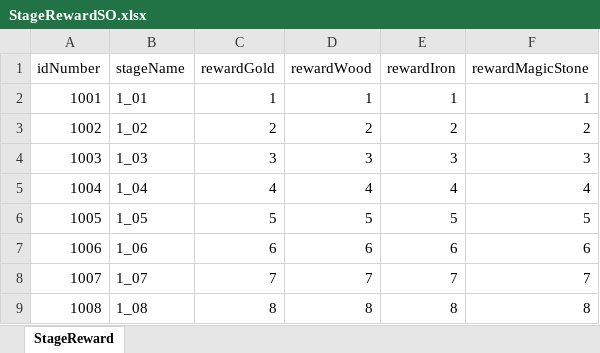
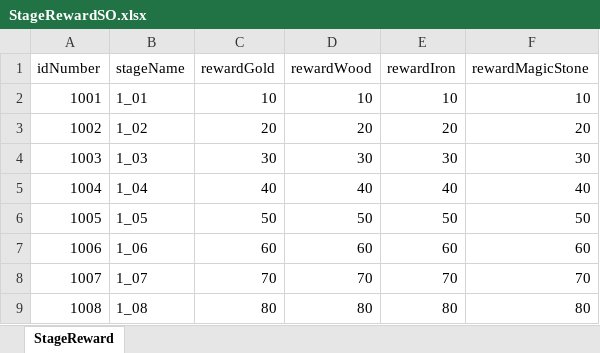
Before and after one commit to gyro1515/TeamProject_CheerUpMyHero, an Excel workbook: Assets/Excel/StageRewardSO.xlsx, sheet StageReward, drawn as a sheet; only a part is shown; values as stored, in another font and other column widths than the file's, no borders; the diff covers the shown part only; the diff names each change by its address in the sheet, - before the commit and + after, or states it on an @@ line.

```diff
--- a/Assets/Excel/StageRewardSO.xlsx (sheet StageReward)
+++ b/Assets/Excel/StageRewardSO.xlsx (sheet StageReward)
-C2 (rewardGold): 1
+C2 (rewardGold): 10
-D2 (rewardWood): 1
+D2 (rewardWood): 10
-E2 (rewardIron): 1
+E2 (rewardIron): 10
-F2 (rewardMagicStone): 1
+F2 (rewardMagicStone): 10
-C3 (rewardGold): 2
+C3 (rewardGold): 20
-D3 (rewardWood): 2
+D3 (rewardWood): 20
-E3 (rewardIron): 2
+E3 (rewardIron): 20
-F3 (rewardMagicStone): 2
+F3 (rewardMagicStone): 20
-C4 (rewardGold): 3
+C4 (rewardGold): 30
-D4 (rewardWood): 3
+D4 (rewardWood): 30
-E4 (rewardIron): 3
+E4 (rewardIron): 30
-F4 (rewardMagicStone): 3
+F4 (rewardMagicStone): 30
-C5 (rewardGold): 4
+C5 (rewardGold): 40
-D5 (rewardWood): 4
+D5 (rewardWood): 40
-E5 (rewardIron): 4
+E5 (rewardIron): 40
-F5 (rewardMagicStone): 4
+F5 (rewardMagicStone): 40
-C6 (rewardGold): 5
+C6 (rewardGold): 50
-D6 (rewardWood): 5
+D6 (rewardWood): 50
-E6 (rewardIron): 5
+E6 (rewardIron): 50
-F6 (rewardMagicStone): 5
+F6 (rewardMagicStone): 50
-C7 (rewardGold): 6
+C7 (rewardGold): 60
-D7 (rewardWood): 6
+D7 (rewardWood): 60
-E7 (rewardIron): 6
+E7 (rewardIron): 60
-F7 (rewardMagicStone): 6
+F7 (rewardMagicStone): 60
-C8 (rewardGold): 7
+C8 (rewardGold): 70
-D8 (rewardWood): 7
+D8 (rewardWood): 70
-E8 (rewardIron): 7
+E8 (rewardIron): 70
-F8 (rewardMagicStone): 7
+F8 (rewardMagicStone): 70
-C9 (rewardGold): 8
+C9 (rewardGold): 80
-D9 (rewardWood): 8
+D9 (rewardWood): 80
-E9 (rewardIron): 8
+E9 (rewardIron): 80
-F9 (rewardMagicStone): 8
+F9 (rewardMagicStone): 80
```
Also changed, not shown: 292 edited cells elsewhere in this sheet, 15 other files.
